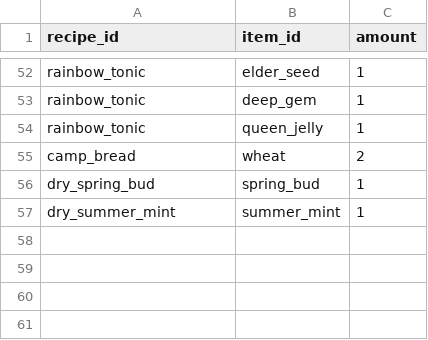
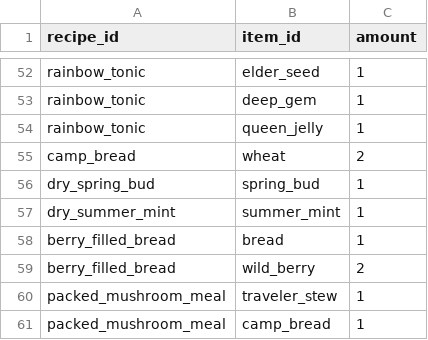
Before and after one commit to mayjohn66-cmd/project222, a CSV file: data/production/product_recipe_ingredients.csv, drawn as a sheet; only a part is shown, gaps mark what is left out; the diff names each change by its address in the sheet, - before the commit and + after, or states it on an @@ line.

```diff
--- a/data/production/product_recipe_ingredients.csv
+++ b/data/production/product_recipe_ingredients.csv
+row 58: berry_filled_bread | bread | 1
+row 59: berry_filled_bread | wild_berry | 2
+row 60: packed_mushroom_meal | traveler_stew | 1
+row 61: packed_mushroom_meal | camp_bread | 1
```
Also changed, not shown: data/core/items.csv, data/production/product_recipes.csv, 34 other files.
